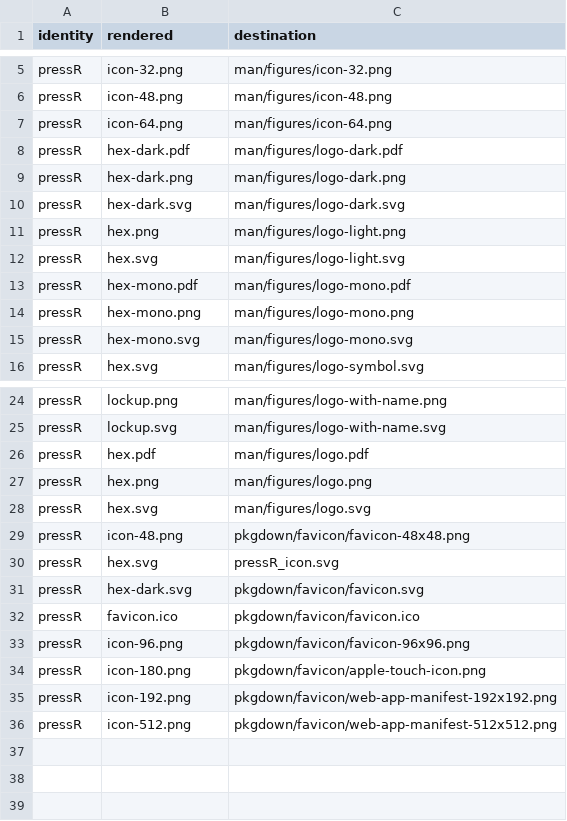
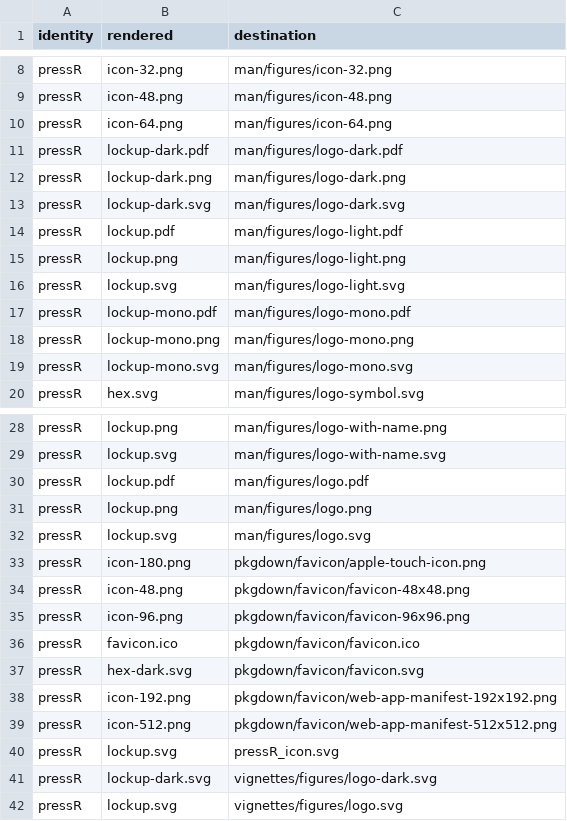
Before and after one commit to CTTIR/pressR, a CSV file: tools/branding/assets.csv, drawn as a sheet; only a part is shown, gaps mark what is left out; the diff covers the shown part only.

```diff
--- a/tools/branding/assets.csv
+++ b/tools/branding/assets.csv
@@ -7,10 +10,11 @@ pressR,icon-48.png,man/figures/icon-48.png
 pressR,icon-64.png,man/figures/icon-64.png
-pressR,hex-dark.pdf,man/figures/logo-dark.pdf
-pressR,hex-dark.png,man/figures/logo-dark.png
-pressR,hex-dark.svg,man/figures/logo-dark.svg
-pressR,hex.png,man/figures/logo-light.png
-pressR,hex.svg,man/figures/logo-light.svg
-pressR,hex-mono.pdf,man/figures/logo-mono.pdf
-pressR,hex-mono.png,man/figures/logo-mono.png
-pressR,hex-mono.svg,man/figures/logo-mono.svg
+pressR,lockup-dark.pdf,man/figures/logo-dark.pdf
+pressR,lockup-dark.png,man/figures/logo-dark.png
+pressR,lockup-dark.svg,man/figures/logo-dark.svg
+pressR,lockup.pdf,man/figures/logo-light.pdf
+pressR,lockup.png,man/figures/logo-light.png
+pressR,lockup.svg,man/figures/logo-light.svg
+pressR,lockup-mono.pdf,man/figures/logo-mono.pdf
+pressR,lockup-mono.png,man/figures/logo-mono.png
+pressR,lockup-mono.svg,man/figures/logo-mono.svg
 pressR,hex.svg,man/figures/logo-symbol.svg
@@ -25,12 +29,14 @@ pressR,lockup.png,man/figures/logo-with-name.png
 pressR,lockup.svg,man/figures/logo-with-name.svg
-pressR,hex.pdf,man/figures/logo.pdf
-pressR,hex.png,man/figures/logo.png
-pressR,hex.svg,man/figures/logo.svg
+pressR,lockup.pdf,man/figures/logo.pdf
+pressR,lockup.png,man/figures/logo.png
+pressR,lockup.svg,man/figures/logo.svg
+pressR,icon-180.png,pkgdown/favicon/apple-touch-icon.png
 pressR,icon-48.png,pkgdown/favicon/favicon-48x48.png
-pressR,hex.svg,pressR_icon.svg
+pressR,icon-96.png,pkgdown/favicon/favicon-96x96.png
+pressR,favicon.ico,pkgdown/favicon/favicon.ico
 pressR,hex-dark.svg,pkgdown/favicon/favicon.svg
-pressR,favicon.ico,pkgdown/favicon/favicon.ico
-pressR,icon-96.png,pkgdown/favicon/favicon-96x96.png
-pressR,icon-180.png,pkgdown/favicon/apple-touch-icon.png
 pressR,icon-192.png,pkgdown/favicon/web-app-manifest-192x192.png
 pressR,icon-512.png,pkgdown/favicon/web-app-manifest-512x512.png
+pressR,lockup.svg,pressR_icon.svg
+pressR,lockup-dark.svg,vignettes/figures/logo-dark.svg
+pressR,lockup.svg,vignettes/figures/logo.svg
```
Also changed, not shown: 3 added rows and 1 edited cell elsewhere in this file, 40 other files.
